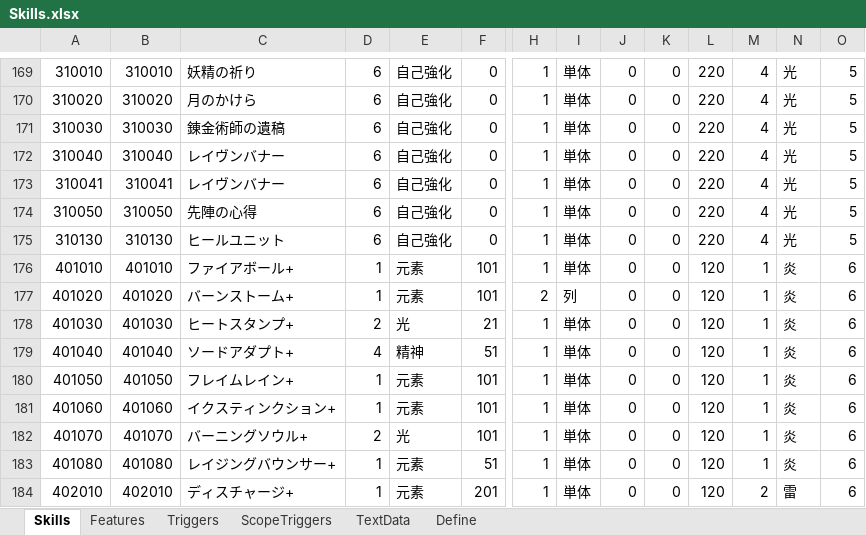
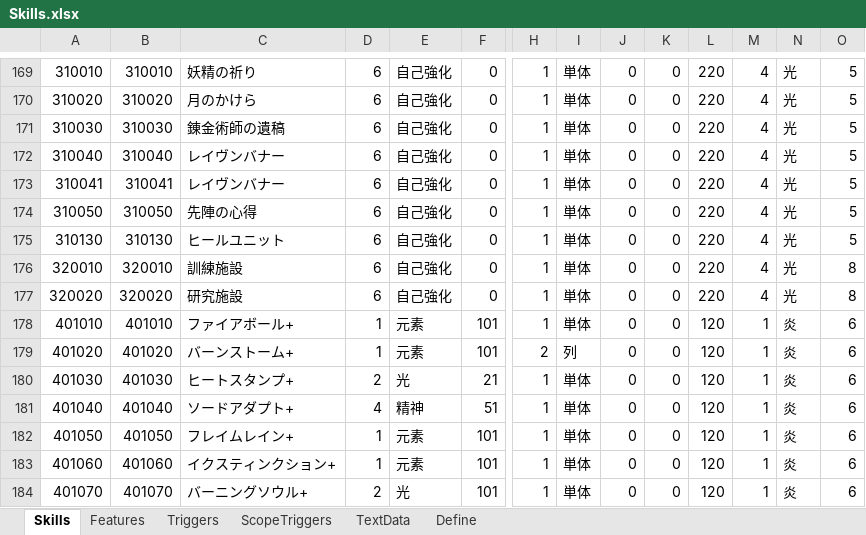
Before and after one commit to seedsclaft/hibikakeut, an Excel workbook: Assets/Data/Skills.xlsx, sheet Skills, drawn as a sheet; only a part is shown, gaps mark what is left out; the shorter side is filled out with more unchanged rows; values as stored, in another font and other column widths than the file's, no borders; rows hold the shown columns only; the diff names each change by its address in the sheet, - before the commit and + after, or states it on an @@ line.

```diff
--- a/Assets/Data/Skills.xlsx (sheet Skills)
+++ b/Assets/Data/Skills.xlsx (sheet Skills)
+row 176: 320010 | 320010 | 訓練施設 | 6 | 自己強化 | 0 | 1 | 単体 | 0 | 0 | 220 | 4 | 光 | 8
+row 177: 320020 | 320020 | 研究施設 | 6 | 自己強化 | 0 | 1 | 単体 | 0 | 0 | 220 | 4 | 光 | 8
```
Also changed, not shown: sheet Triggers, sheet Features, sheet Define, sheet ScopeTriggers, sheet TextData, Assets/Data/System.xlsx, 34 other files.
